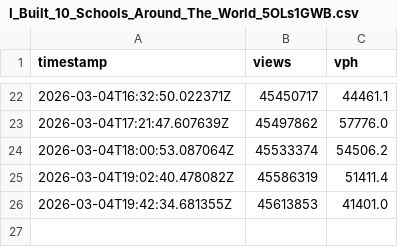
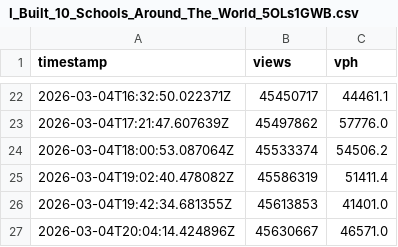
Before and after one commit to aslantaym/beast-record, a CSV file: videos/I_Built_10_Schools_Around_The_World_5OLs1GWB.csv, drawn as a sheet; only a part is shown, gaps mark what is left out; the diff names each change by its address in the sheet, - before the commit and + after, or states it on an @@ line.

Commit message:
chore: mrbeast views update [auto]

```diff
--- a/videos/I_Built_10_Schools_Around_The_World_5OLs1GWB.csv
+++ b/videos/I_Built_10_Schools_Around_The_World_5OLs1GWB.csv
+row 27: 2026-03-04T20:04:14.424896Z | 45630667 | 46571.0
```
Also changed, not shown: 2 other files.
